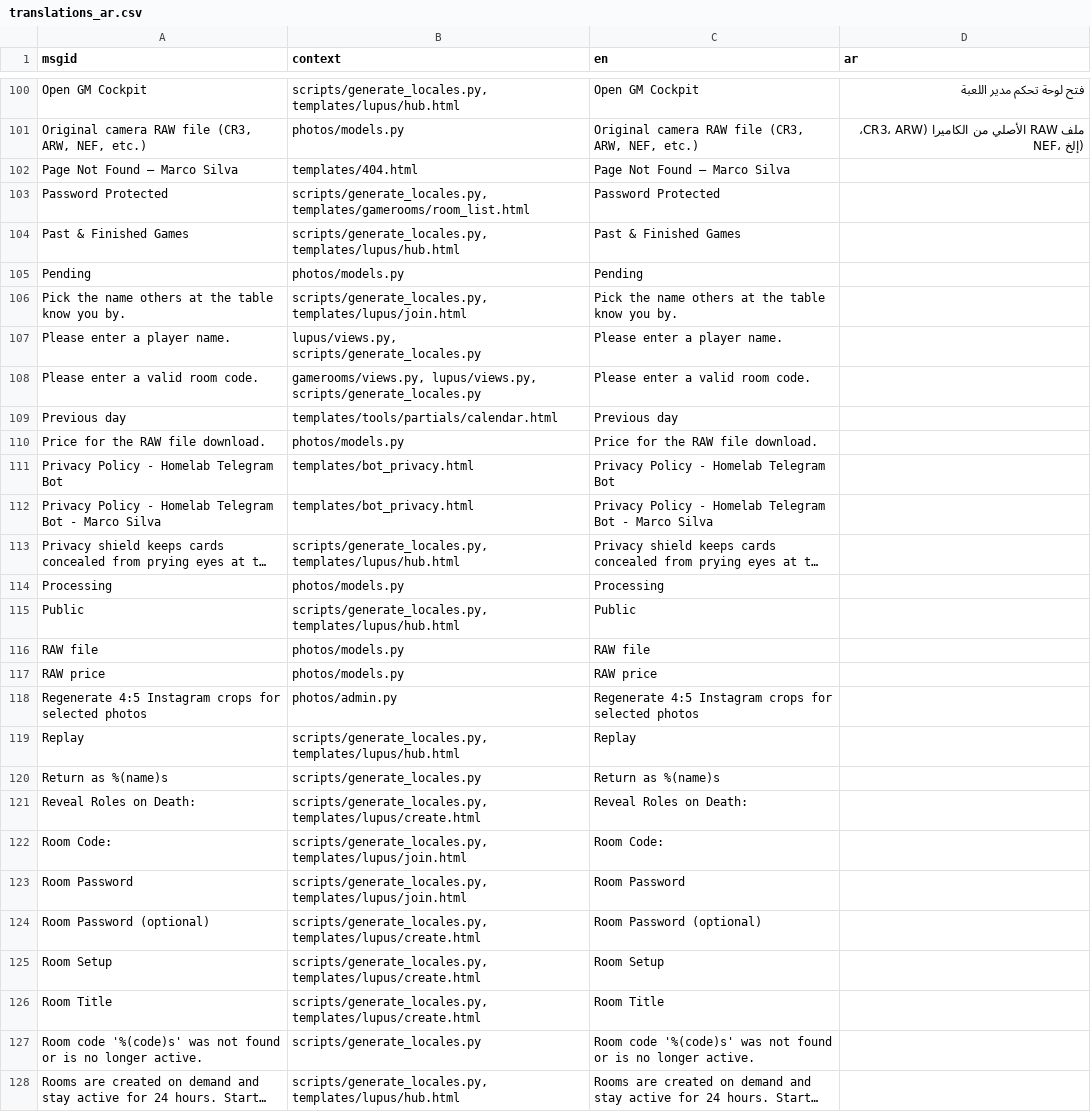
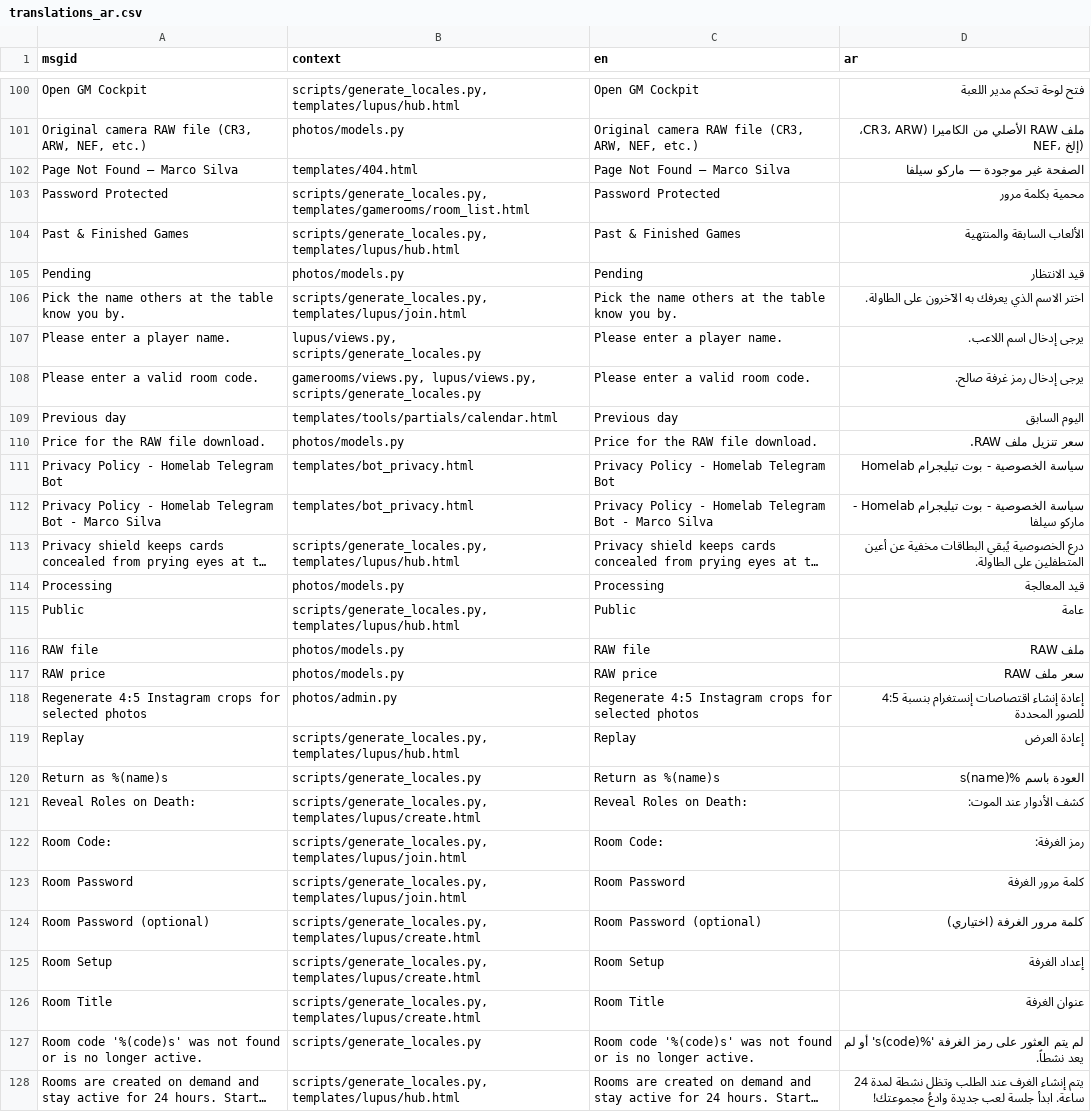
Before and after one commit to marco-silva0000/marco-silva.com, a CSV file: locale/translations_ar.csv, drawn as a sheet; only a part is shown, gaps mark what is left out; long unchanged cells end in …; the diff covers the shown part only; the diff names each change by its address in the sheet, - before the commit and + after, or states it on an @@ line.

```diff
--- a/locale/translations_ar.csv
+++ b/locale/translations_ar.csv
-D102 (ar): (empty)
+D102 (ar): الصفحة غير موجودة — ماركو سيلفا
-D103 (ar): (empty)
+D103 (ar): محمية بكلمة مرور
-D104 (ar): (empty)
+D104 (ar): الألعاب السابقة والمنتهية
-D105 (ar): (empty)
+D105 (ar): قيد الانتظار
-D106 (ar): (empty)
+D106 (ar): اختر الاسم الذي يعرفك به الآخرون على الطاولة.
-D107 (ar): (empty)
+D107 (ar): يرجى إدخال اسم اللاعب.
-D108 (ar): (empty)
+D108 (ar): يرجى إدخال رمز غرفة صالح.
-D109 (ar): (empty)
+D109 (ar): اليوم السابق
-D110 (ar): (empty)
+D110 (ar): سعر تنزيل ملف RAW.
-D111 (ar): (empty)
+D111 (ar): سياسة الخصوصية - بوت تيليجرام Homelab
-D112 (ar): (empty)
+D112 (ar): سياسة الخصوصية - بوت تيليجرام Homelab - ماركو سيلفا
-D113 (ar): (empty)
+D113 (ar): درع الخصوصية يُبقي البطاقات مخفية عن أعين المتطفلين على الطاولة.
-D114 (ar): (empty)
+D114 (ar): قيد المعالجة
-D115 (ar): (empty)
+D115 (ar): عامة
-D116 (ar): (empty)
+D116 (ar): ملف RAW
-D117 (ar): (empty)
+D117 (ar): سعر ملف RAW
-D118 (ar): (empty)
+D118 (ar): إعادة إنشاء اقتصاصات إنستغرام بنسبة 4:5 للصور المحددة
-D119 (ar): (empty)
+D119 (ar): إعادة العرض
-D120 (ar): (empty)
+D120 (ar): العودة باسم %(name)s
-D121 (ar): (empty)
+D121 (ar): كشف الأدوار عند الموت:
-D122 (ar): (empty)
+D122 (ar): رمز الغرفة:
-D123 (ar): (empty)
+D123 (ar): كلمة مرور الغرفة
-D124 (ar): (empty)
+D124 (ar): كلمة مرور الغرفة (اختياري)
-D125 (ar): (empty)
+D125 (ar): إعداد الغرفة
-D126 (ar): (empty)
+D126 (ar): عنوان الغرفة
-D127 (ar): (empty)
+D127 (ar): لم يتم العثور على رمز الغرفة '%(code)s' أو لم يعد نشطاً.
-D128 (ar): (empty)
+D128 (ar): يتم إنشاء الغرف عند الطلب وتظل نشطة لمدة 24 ساعة. ابدأ جلسة لعب جديدة وادعُ مجموعتك!
```
Also changed, not shown: 86 edited cells elsewhere in this file, locale/translations_el.csv, 4 other files.
